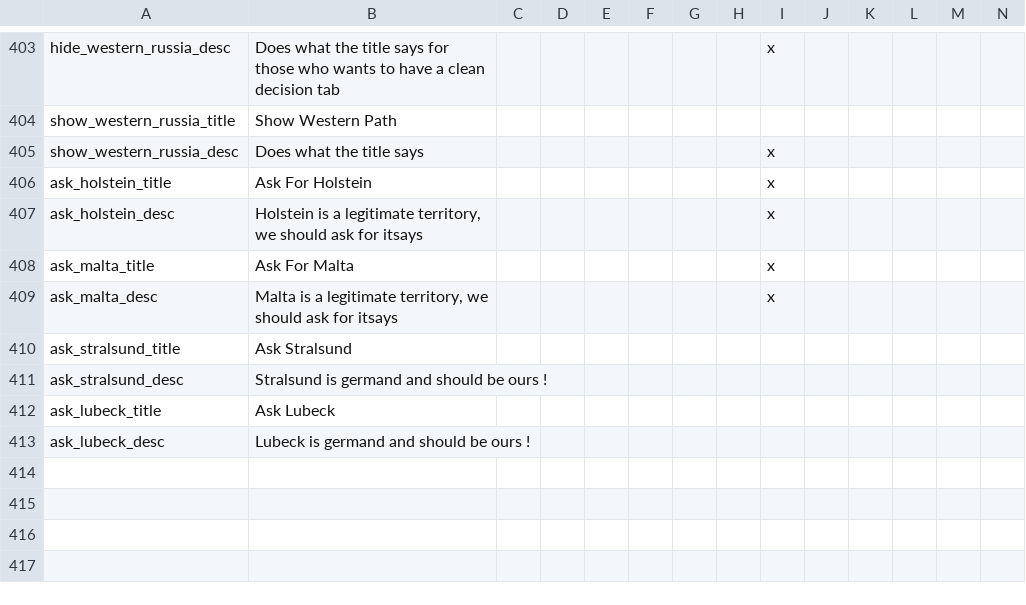
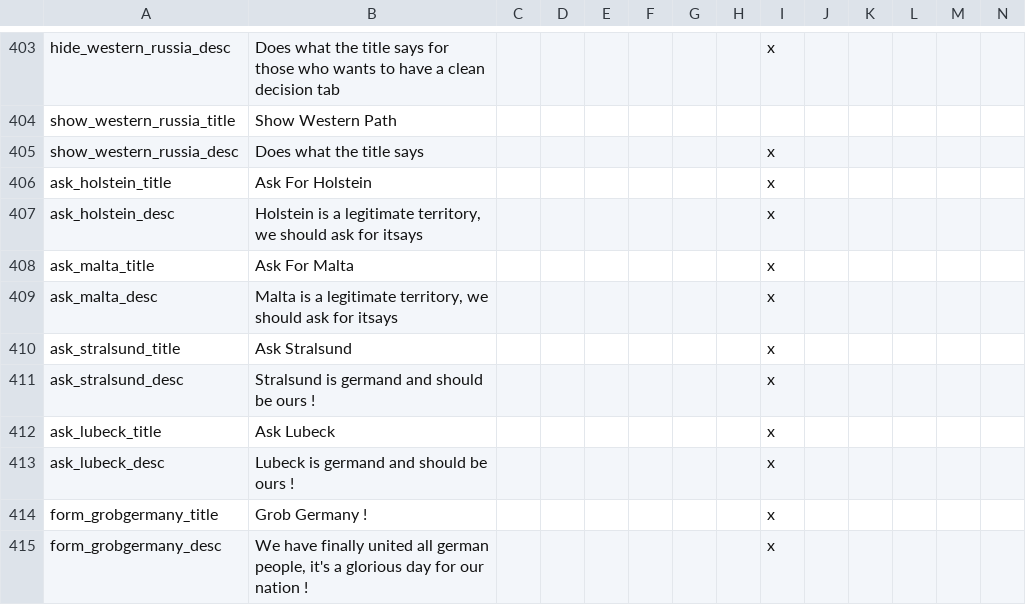
Before and after one commit to MaTi5893/Napoleon-s-Legacy-Remastered, a CSV file: Napoleon's Legacy_Remake/localisation/00_NL_remake_decisions.csv, drawn as a sheet; only a part is shown, gaps mark what is left out; rows hold the shown columns only; the diff names each change by its address in the sheet, - before the commit and + after, or states it on an @@ line.

Commit message:
german stuff to assimilate bohemia

```diff
--- a/Napoleon's Legacy_Remake/localisation/00_NL_remake_decisions.csv
+++ b/Napoleon's Legacy_Remake/localisation/00_NL_remake_decisions.csv
-I410:I413: (empty)
+I410:I413: x
+row 414: form_grobgermany_title | Grob Germany ! |  |  |  |  |  |  | x
+row 415: form_grobgermany_desc | We have finally united all german people, it's a glorious day for our nation ! |  |  |  |  |  |  | x
```
Also changed, not shown: 2 other files.
